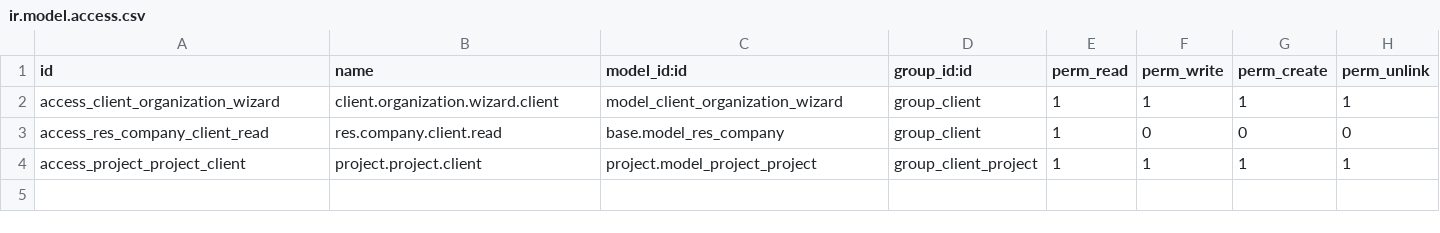
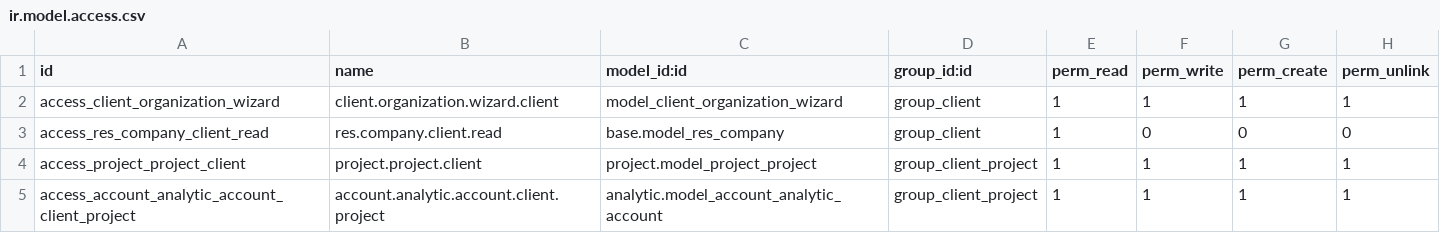
Before and after one commit to BlueYellow-Consulting-International/BlueYellow_Site, a CSV file: flectra/addons/blueyellow_client/security/ir.model.access.csv, drawn as a sheet.

Commit message:
corrected access issue for new project workflow with client admin and other user types

```diff
--- a/flectra/addons/blueyellow_client/security/ir.model.access.csv
+++ b/flectra/addons/blueyellow_client/security/ir.model.access.csv
@@ -4 +4,2 @@ access_res_company_client_read,res.company.client.read,base.model_res_company,gr
 access_project_project_client,project.project.client,project.model_project_project,group_client_project,1,1,1,1
+access_account_analytic_account_client_project,account.analytic.account.client.project,analytic.model_account_analytic_account,group_client_project,1,1,1,1
```
Also changed, not shown: 2 other files.
